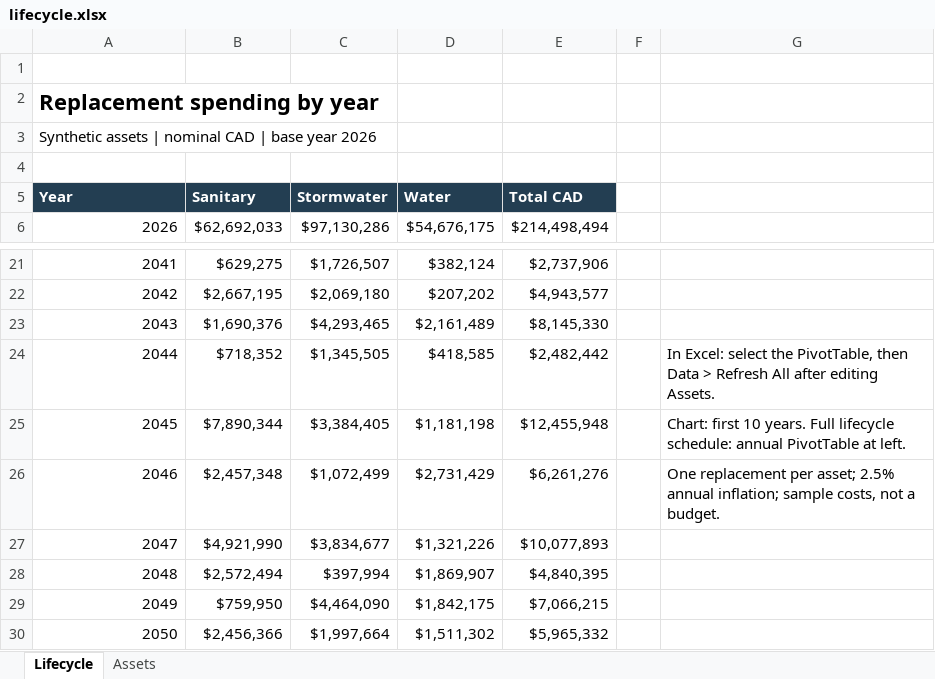
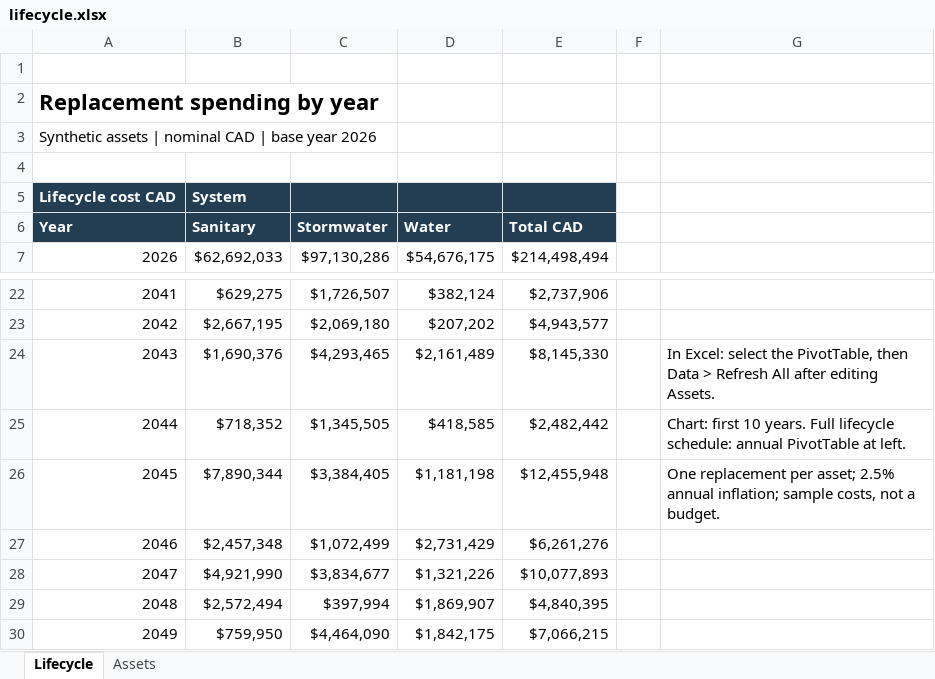
Before and after one commit to jackaI1/municipal-asset-gis, an Excel workbook: outputs/lifecycle.xlsx, sheet Lifecycle, drawn as a sheet; only a part is shown, gaps mark what is left out; the shorter side is filled out with more unchanged rows; values as stored, in another font and other column widths than the file's, no borders; charts and pictures not drawn; addresses are those after the commit; the diff names each change by its address in the sheet, - before the commit and + after, or states it on an @@ line.

```diff
--- a/outputs/lifecycle.xlsx (sheet Lifecycle)
+++ b/outputs/lifecycle.xlsx (sheet Lifecycle)
+row 5: Lifecycle cost CAD | System
-G24: (empty)
+G24: In Excel: select the PivotTable, then Data > Refresh All after editing Assets.
-G25: In Excel: select the PivotTable, then Data > Refresh All after editing Assets.
+G25: Chart: first 10 years. Full lifecycle schedule: annual PivotTable at left.
-G26: Chart: first 10 years. Full lifecycle schedule: annual PivotTable at left.
+G26: One replacement per asset; 2.5% annual inflation; sample costs, not a budget.
-G27: One replacement per asset; 2.5% annual inflation; sample costs, not a budget.
+G27: (empty)
```
Also changed, not shown: charts or pictures, 14 other files.
